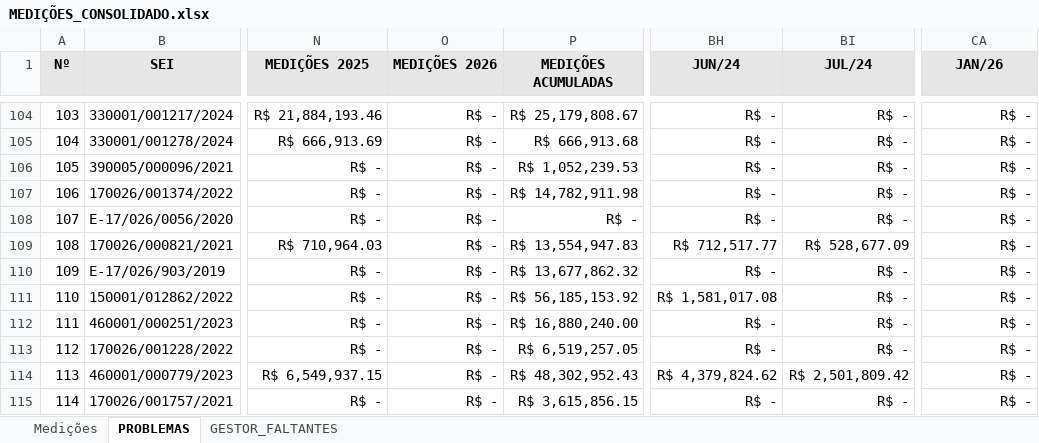
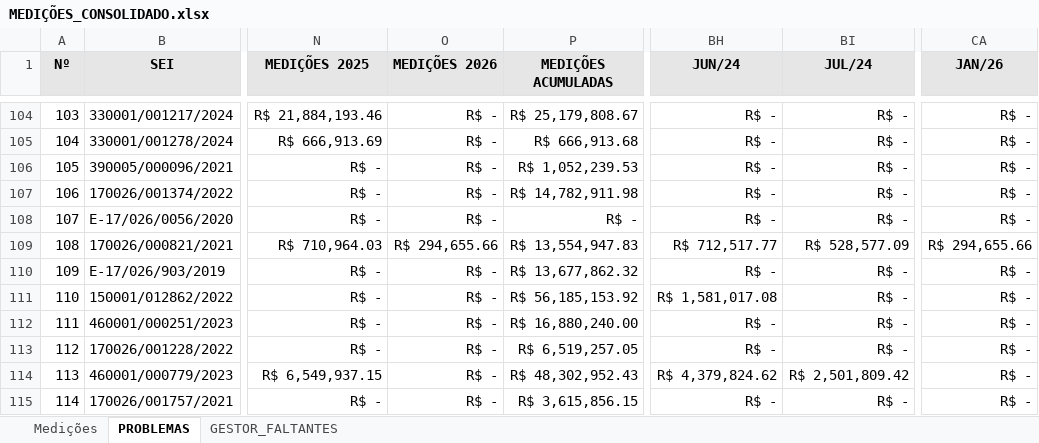
Before and after one commit to flavioalmeidamatos/MEDICOES, an Excel workbook: MEDIÇÕES_CONSOLIDADO.xlsx, sheet PROBLEMAS, drawn as a sheet; only a part is shown, gaps mark what is left out; values as stored, in another font and other column widths than the file's, no borders; the diff names each change by its address in the sheet, - before the commit and + after, or states it on an @@ line.

```diff
--- a/MEDIÇÕES_CONSOLIDADO.xlsx (sheet PROBLEMAS)
+++ b/MEDIÇÕES_CONSOLIDADO.xlsx (sheet PROBLEMAS)
-O109 (MEDIÇÕES 2026): R$ -
+O109 (MEDIÇÕES 2026): R$ 294,655.66
-BI109 (JUL/24): R$ 528,677.09
+BI109 (JUL/24): R$ 528,577.09
-CA109 (JAN/26): R$ -
+CA109 (JAN/26): R$ 294,655.66
```
Also changed, not shown: sheet Medições, BASE.xlsx, 3 other files.
